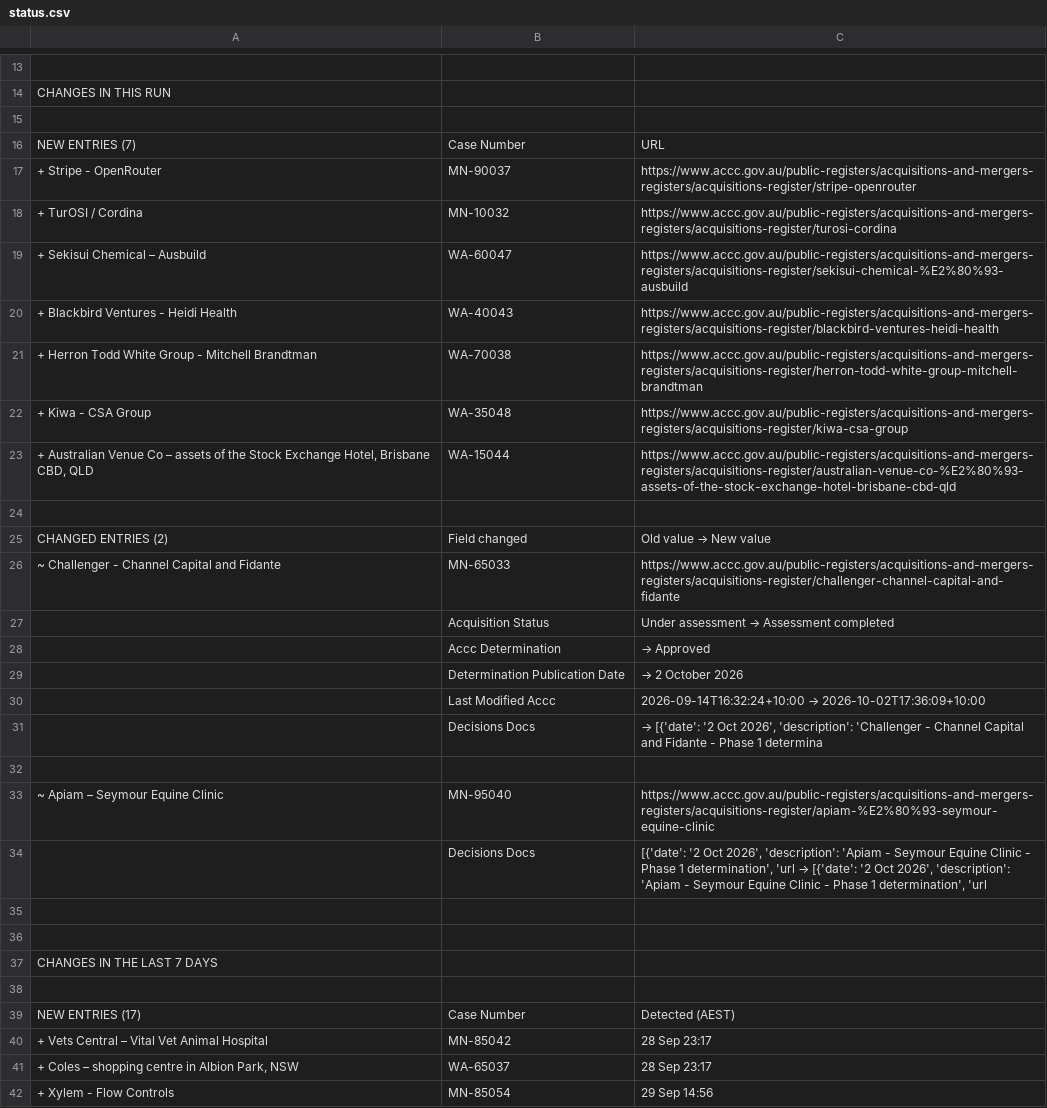
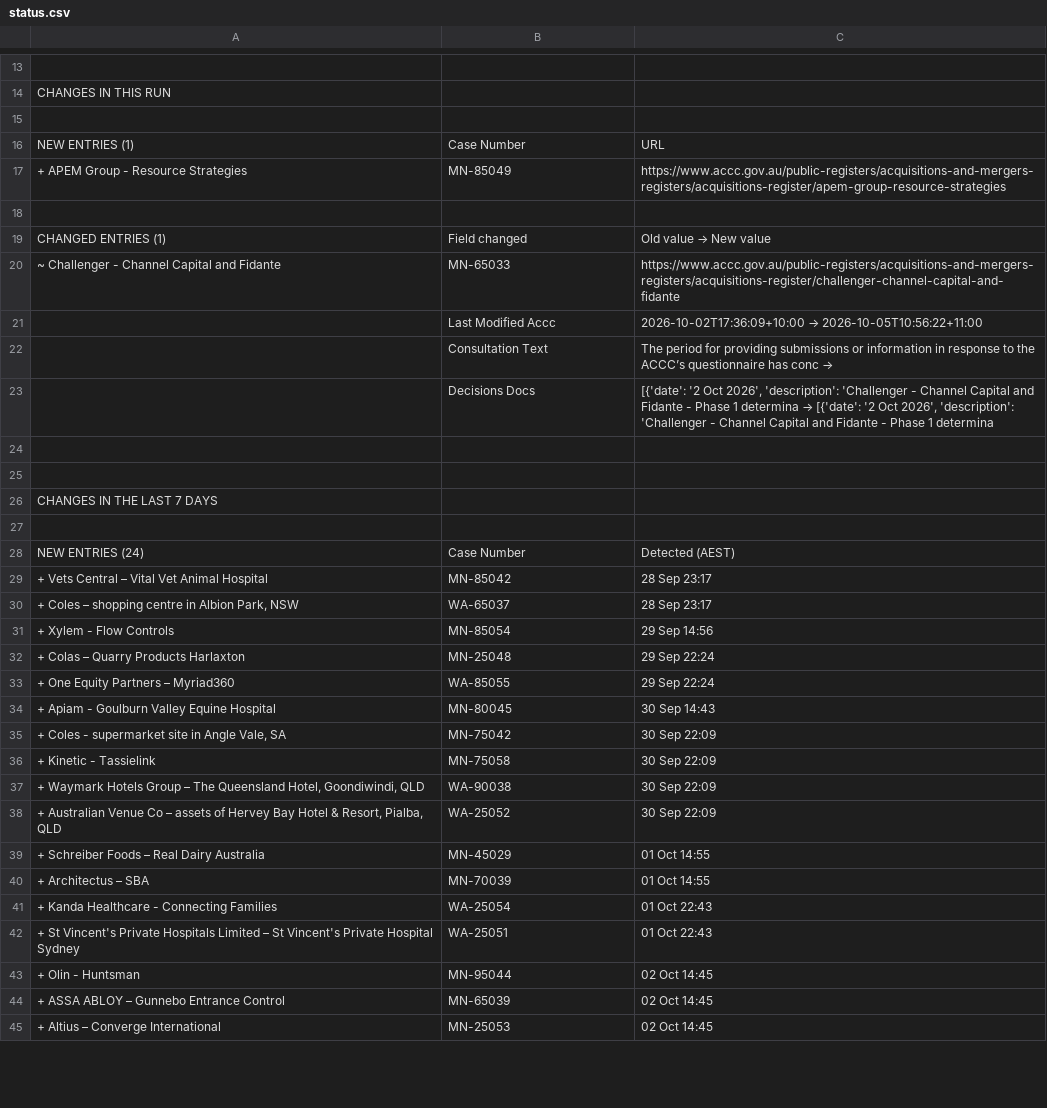
Before and after one commit to Test0112358/notification-check, a CSV file: data/status.csv, drawn as a sheet; only a part is shown, gaps mark what is left out; the shorter side is filled out with more unchanged rows; the diff covers the shown part only.

```diff
--- a/data/status.csv
+++ b/data/status.csv
@@ -15,21 +15,10 @@ CHANGES IN THIS RUN,,
 ,,
-NEW ENTRIES (7),Case Number,URL
-+ Stripe - OpenRouter,MN-90037,https://www.accc.gov.au/public-registers/acquisitions-and-mergers-registers/acquisitions-register/stripe-openrouter
-+ TurOSI / Cordina,MN-10032,https://www.accc.gov.au/public-registers/acquisitions-and-mergers-registers/acquisitions-register/turosi-cordina
-+ Sekisui Chemical – Ausbuild,WA-60047,https://www.accc.gov.au/public-registers/acquisitions-and-mergers-registers/acquisitions-register/sekisui-chemical-%E2%80%93-ausbuild
-+ Blackbird Ventures - Heidi Health,WA-40043,https://www.accc.gov.au/public-registers/acquisitions-and-mergers-registers/acquisitions-register/blackbird-ventures-heidi-health
-+ Herron Todd White Group - Mitchell Brandtman,WA-70038,https://www.accc.gov.au/public-registers/acquisitions-and-mergers-registers/acquisitions-register/herron-todd-white-group-mitchell-brandtman
-+ Kiwa - CSA Group,WA-35048,https://www.accc.gov.au/public-registers/acquisitions-and-mergers-registers/acquisitions-register/kiwa-csa-group
-"+ Australian Venue Co – assets of the Stock Exchange Hotel, Brisbane CBD, QLD",WA-15044,https://www.accc.gov.au/public-registers/acquisitions-and-mergers-registers/acquisitions-register/australian-venue-co-%E2%80%93-assets-of-the-stock-exchange-hotel-brisbane-cbd-qld
+NEW ENTRIES (1),Case Number,URL
++ APEM Group - Resource Strategies,MN-85049,https://www.accc.gov.au/public-registers/acquisitions-and-mergers-registers/acquisitions-register/apem-group-resource-strategies
 ,,
-CHANGED ENTRIES (2),Field changed,Old value  →  New value
+CHANGED ENTRIES (1),Field changed,Old value  →  New value
 ~ Challenger - Channel Capital and Fidante,MN-65033,https://www.accc.gov.au/public-registers/acquisitions-and-mergers-registers/acquisitions-register/challenger-channel-capital-and-fidante
-,Acquisition Status,Under assessment  →  Assessment completed
-,Accc Determination,  →  Approved
-,Determination Publication Date,  →  2 October 2026
-,Last Modified Accc,2026-09-14T16:32:24+10:00  →  2026-10-02T17:36:09+10:00
-,Decisions Docs,"  →  [{'date': '2 Oct 2026', 'description': 'Challenger - Channel Capital and Fidante - Phase 1 determina"
-,,
-~ Apiam – Seymour Equine Clinic,MN-95040,https://www.accc.gov.au/public-registers/acquisitions-and-mergers-registers/acquisitions-register/apiam-%E2%80%93-seymour-equine-clinic
-,Decisions Docs,"[{'date': '2 Oct 2026', 'description': 'Apiam - Seymour Equine Clinic - Phase 1 determination', 'url  →  [{'date': '2 Oct 2026', 'description': 'Apiam - Seymour Equine Clinic - Phase 1 determination', 'url"
+,Last Modified Accc,2026-10-02T17:36:09+10:00  →  2026-10-05T10:56:22+11:00
+,Consultation Text,The period for providing submissions or information in response to the ACCC’s questionnaire has conc  →
+,Decisions Docs,"[{'date': '2 Oct 2026', 'description': 'Challenger - Channel Capital and Fidante - Phase 1 determina  →  [{'date': '2 Oct 2026', 'description': 'Challenger - Channel Capital and Fidante - Phase 1 determina"
 ,,
@@ -38,3 +27,3 @@ CHANGES IN THE LAST 7 DAYS,,
 ,,
-NEW ENTRIES (17),Case Number,Detected (AEST)
+NEW ENTRIES (24),Case Number,Detected (AEST)
 + Vets Central – Vital Vet Animal Hospital,MN-85042,28 Sep  23:17
```
Also changed, not shown: 15 added rows and 6 edited cells elsewhere in this file, data/register.csv, 5 other files.
